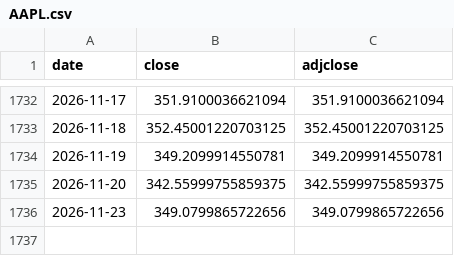
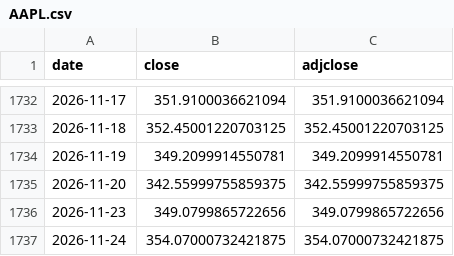
Before and after one commit to kazzysax/KEEL, a CSV file: data/prices/AAPL.csv, drawn as a sheet; only a part is shown, gaps mark what is left out.

```diff
--- a/data/prices/AAPL.csv
+++ b/data/prices/AAPL.csv
@@ -1736 +1736,2 @@ date,close,adjclose
 2026-11-23,349.0799865722656,349.0799865722656
+2026-11-24,354.07000732421875,354.07000732421875
```
Also changed, not shown: data/prices/GLD.csv, data/prices/IEF.csv, 27 other files.
